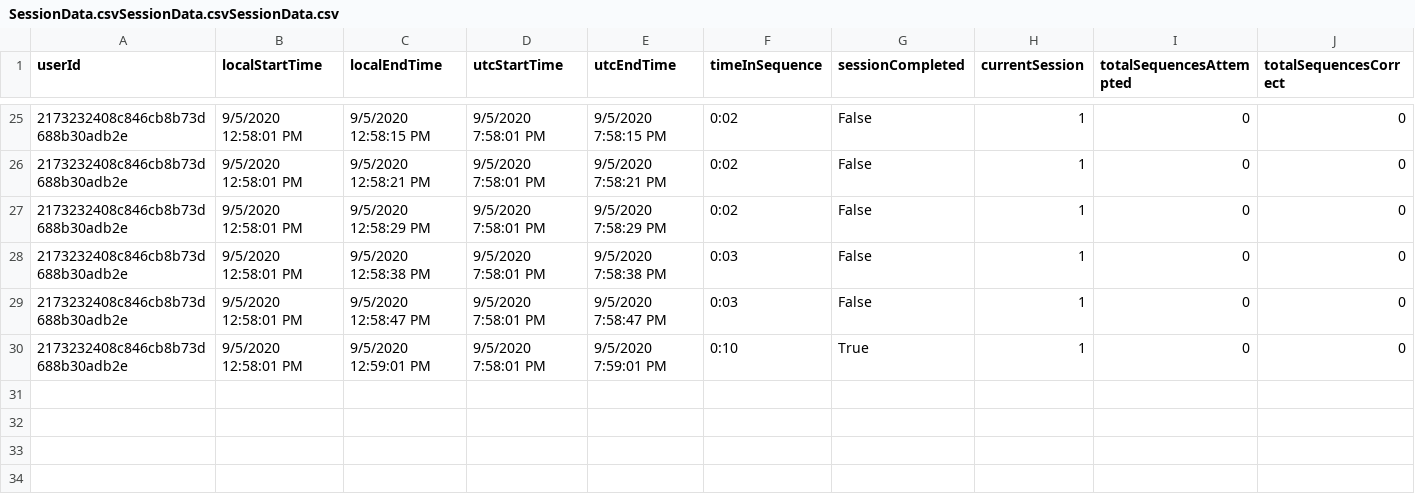
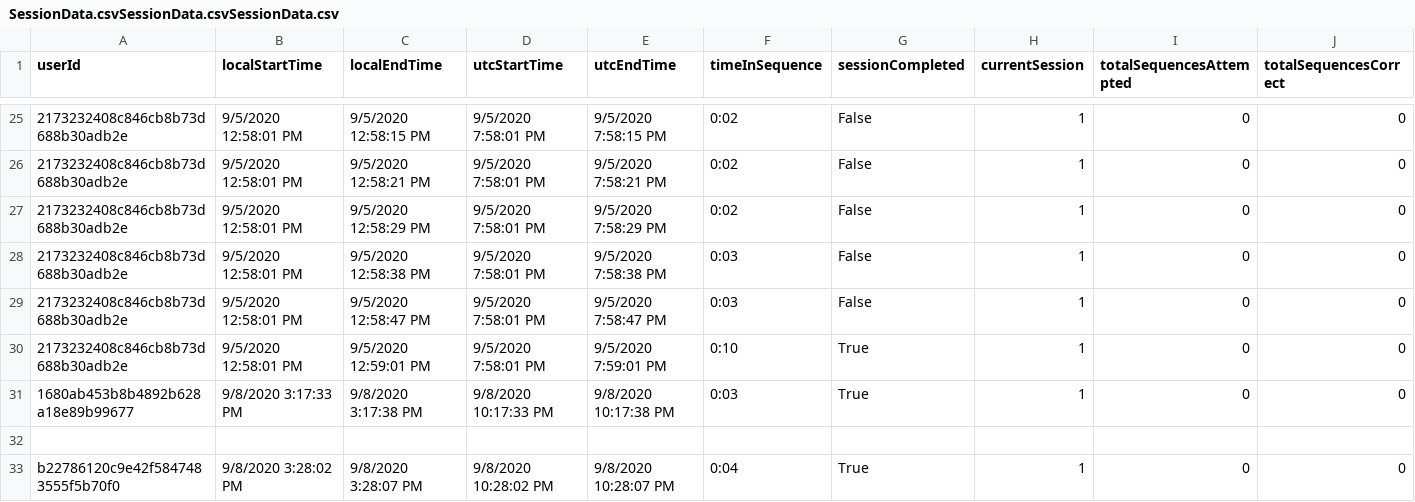
Before and after one commit to ReGame-VR/ReGame-Cognitive-Project, a CSV file: ReGameCognitive/Assets/Resources/SessionData.csvSessionData.csvSessionData.csv, drawn as a sheet; only a part is shown, gaps mark what is left out; rows hold the shown columns only; the diff names each change by its address in the sheet, - before the commit and + after, or states it on an @@ line.

```diff
--- a/ReGameCognitive/Assets/Resources/SessionData.csvSessionData.csvSessionData.csv
+++ b/ReGameCognitive/Assets/Resources/SessionData.csvSessionData.csvSessionData.csv
+row 31: 1680ab453b8b4892b628a18e89b99677 | 9/8/2020 3:17:33 PM | 9/8/2020 3:17:38 PM | 9/8/2020 10:17:33 PM | 9/8/2020 10:17:38 PM | 0:03 | True | 1 | 0 | 0
+row 32: (empty)
+row 33: b22786120c9e42f5847483555f5b70f0 | 9/8/2020 3:28:02 PM | 9/8/2020 3:28:07 PM | 9/8/2020 10:28:02 PM | 9/8/2020 10:28:07 PM | 0:04 | True | 1 | 0 | 0
```
Also changed, not shown: ReGameCognitive/Assets/Resources/SessionData.csv, ReGameCognitive/Assets/Resources/SessionData.csvSessionData.csv, 18 other files.
